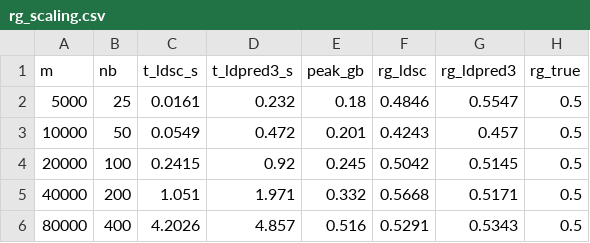
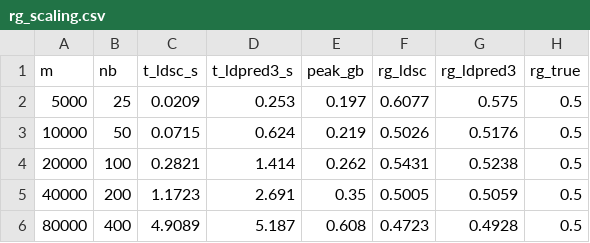
Before and after one commit to bvilhjal/bipred, a CSV file: benchmarks/rg_scaling.csv, drawn as a sheet.

```diff
--- a/benchmarks/rg_scaling.csv
+++ b/benchmarks/rg_scaling.csv
@@ -1,6 +1,6 @@
 m,nb,t_ldsc_s,t_ldpred3_s,peak_gb,rg_ldsc,rg_ldpred3,rg_true
-5000,25,0.0161,0.232,0.18,0.4846,0.5547,0.5
-10000,50,0.0549,0.472,0.201,0.4243,0.457,0.5
-20000,100,0.2415,0.92,0.245,0.5042,0.5145,0.5
-40000,200,1.051,1.971,0.332,0.5668,0.5171,0.5
-80000,400,4.2026,4.857,0.516,0.5291,0.5343,0.5
+5000,25,0.0209,0.253,0.197,0.6077,0.575,0.5
+10000,50,0.0715,0.624,0.219,0.5026,0.5176,0.5
+20000,100,0.2821,1.414,0.262,0.5431,0.5238,0.5
+40000,200,1.1723,2.691,0.35,0.5005,0.5059,0.5
+80000,400,4.9089,5.187,0.608,0.4723,0.4928,0.5
```
Also changed, not shown: benchmarks/overlap_estimation.csv, benchmarks/rg_methods.csv, 10 other files.
